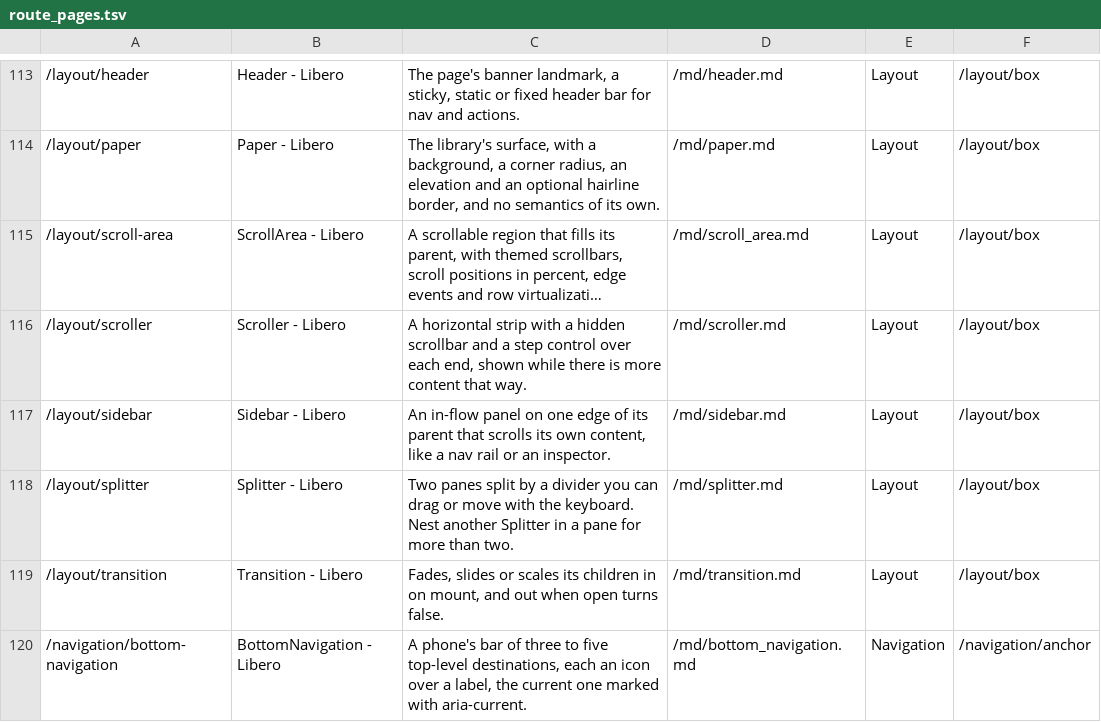
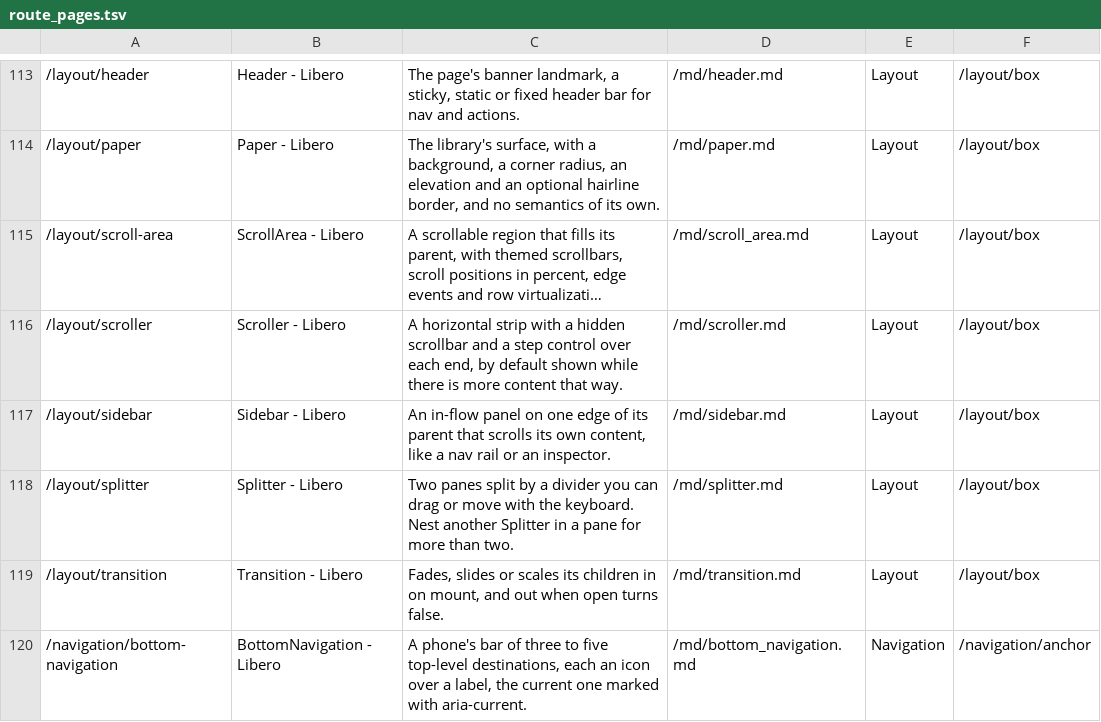
Before and after one commit to tdymel/libero, a TSV file: docs/route_pages.tsv, drawn as a sheet; only a part is shown, gaps mark what is left out; long unchanged cells end in …; the diff names each change by its address in the sheet, - before the commit and + after, or states it on an @@ line.

```diff
--- a/docs/route_pages.tsv
+++ b/docs/route_pages.tsv
-C116: …each end, shown while…
+C116: …each end, by default shown while…
```
